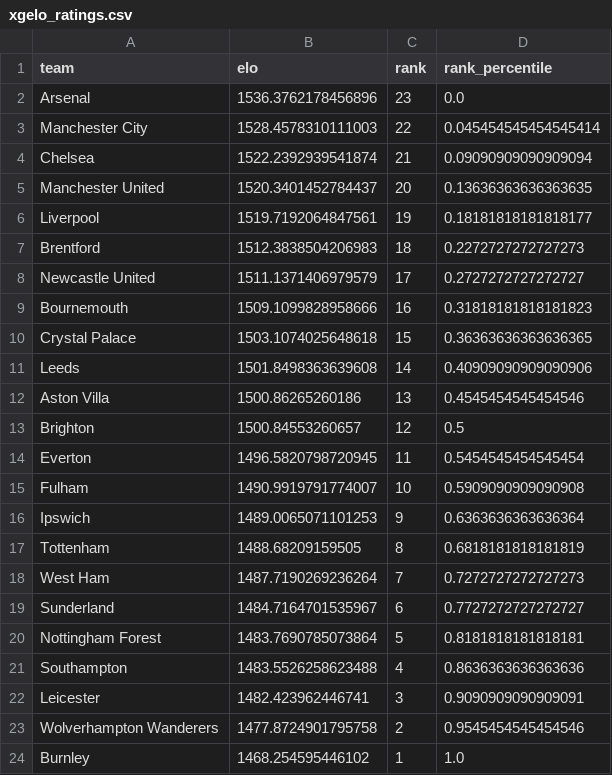
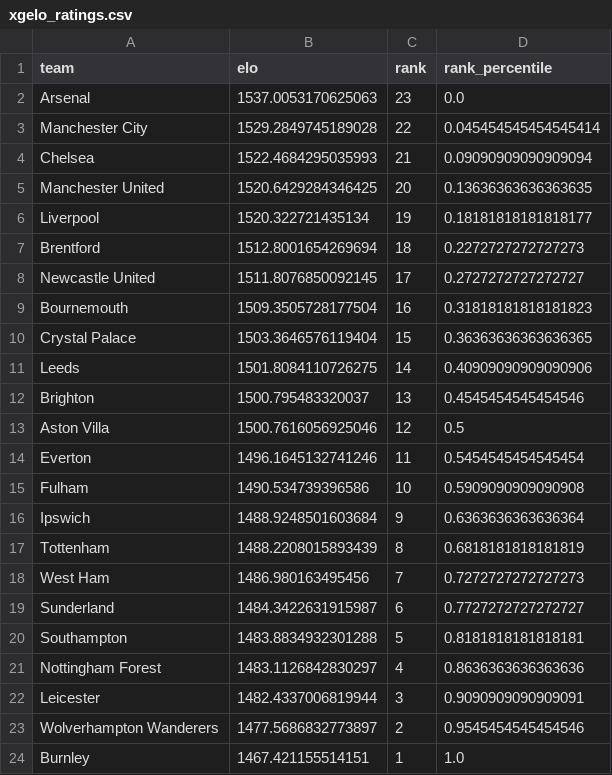
Before and after one commit to AllanGraver/Premier-League-Predictor, a CSV file: data/xgelo_ratings.csv, drawn as a sheet.

```diff
--- a/data/xgelo_ratings.csv
+++ b/data/xgelo_ratings.csv
@@ -1,24 +1,24 @@
 team,elo,rank,rank_percentile
-Arsenal,1536.3762178456896,23,0.0
-Manchester City,1528.4578310111003,22,0.045454545454545414
-Chelsea,1522.2392939541874,21,0.09090909090909094
-Manchester United,1520.3401452784437,20,0.13636363636363635
-Liverpool,1519.7192064847561,19,0.18181818181818177
-Brentford,1512.3838504206983,18,0.2272727272727273
-Newcastle United,1511.1371406979579,17,0.2727272727272727
-Bournemouth,1509.1099828958666,16,0.31818181818181823
-Crystal Palace,1503.1074025648618,15,0.36363636363636365
-Leeds,1501.8498363639608,14,0.40909090909090906
-Aston Villa,1500.86265260186,13,0.4545454545454546
-Brighton,1500.84553260657,12,0.5
-Everton,1496.5820798720945,11,0.5454545454545454
-Fulham,1490.9919791774007,10,0.5909090909090908
-Ipswich,1489.0065071101253,9,0.6363636363636364
-Tottenham,1488.68209159505,8,0.6818181818181819
-West Ham,1487.7190269236264,7,0.7272727272727273
-Sunderland,1484.7164701535967,6,0.7727272727272727
-Nottingham Forest,1483.7690785073864,5,0.8181818181818181
-Southampton,1483.5526258623488,4,0.8636363636363636
-Leicester,1482.423962446741,3,0.9090909090909091
-Wolverhampton Wanderers,1477.8724901795758,2,0.9545454545454546
-Burnley,1468.254595446102,1,1.0
+Arsenal,1537.0053170625063,23,0.0
+Manchester City,1529.2849745189028,22,0.045454545454545414
+Chelsea,1522.4684295035993,21,0.09090909090909094
+Manchester United,1520.6429284346425,20,0.13636363636363635
+Liverpool,1520.322721435134,19,0.18181818181818177
+Brentford,1512.8001654269694,18,0.2272727272727273
+Newcastle United,1511.8076850092145,17,0.2727272727272727
+Bournemouth,1509.3505728177504,16,0.31818181818181823
+Crystal Palace,1503.3646576119404,15,0.36363636363636365
+Leeds,1501.8084110726275,14,0.40909090909090906
+Brighton,1500.795483320037,13,0.4545454545454546
+Aston Villa,1500.7616056925046,12,0.5
+Everton,1496.1645132741246,11,0.5454545454545454
+Fulham,1490.534739396586,10,0.5909090909090908
+Ipswich,1488.9248501603684,9,0.6363636363636364
+Tottenham,1488.2208015893439,8,0.6818181818181819
+West Ham,1486.980163495456,7,0.7272727272727273
+Sunderland,1484.3422631915987,6,0.7727272727272727
+Southampton,1483.8834932301288,5,0.8181818181818181
+Nottingham Forest,1483.1126842830297,4,0.8636363636363636
+Leicester,1482.4337006819944,3,0.9090909090909091
+Wolverhampton Wanderers,1477.5686832773897,2,0.9545454545454546
+Burnley,1467.421155514151,1,1.0
```
Also changed, not shown: data/predictions.csv, 1 other file.
